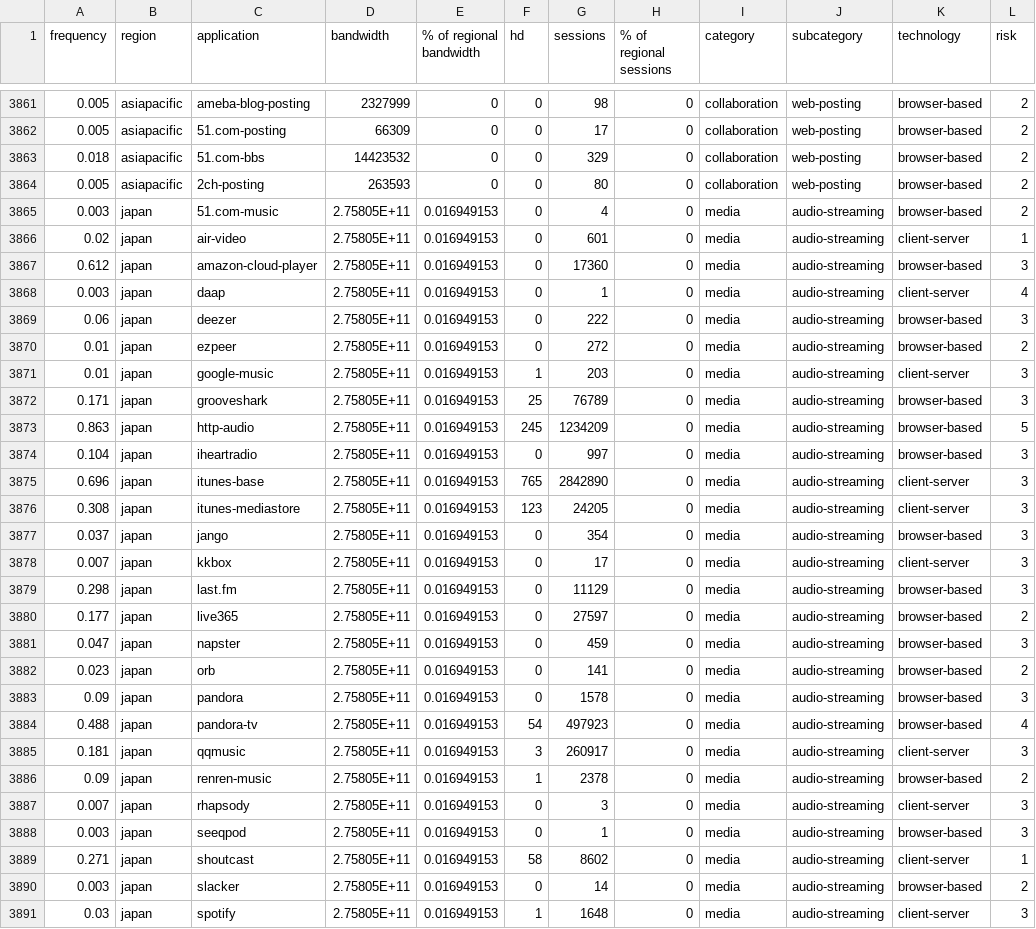
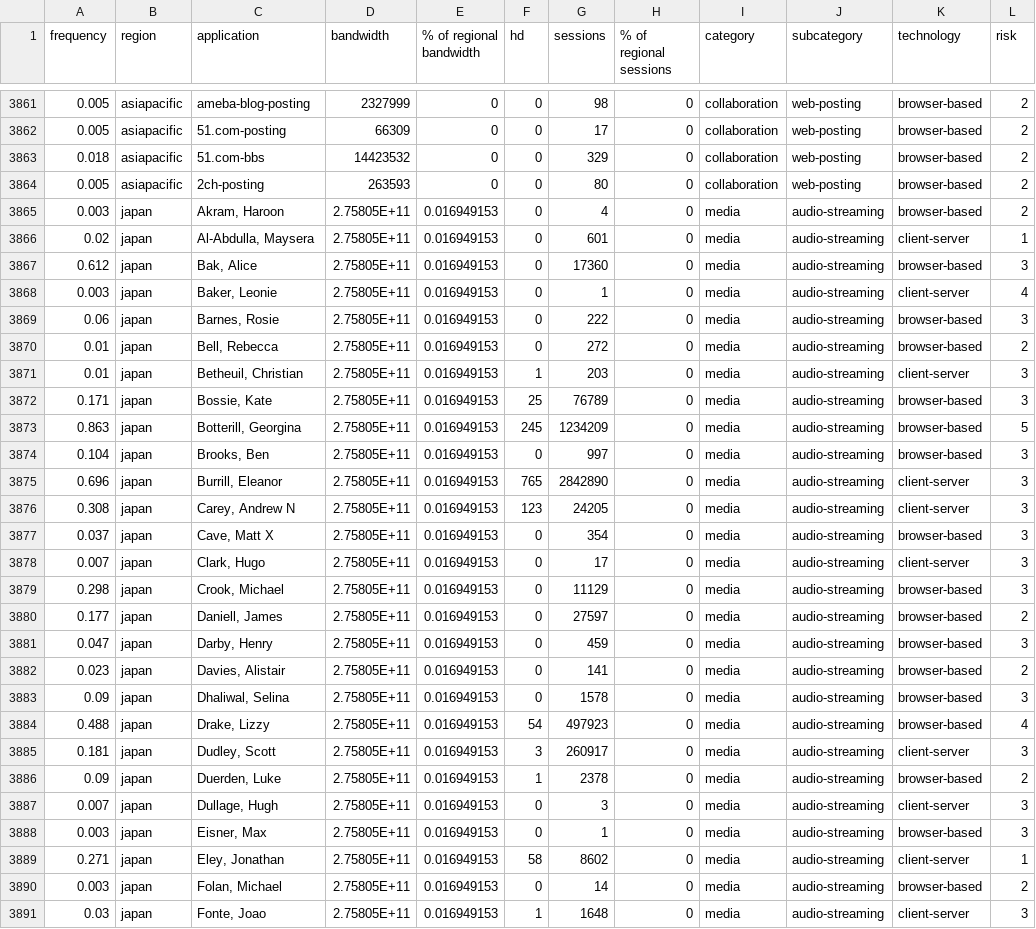
Before and after one commit to betheuil/mural, a CSV file: includes/data.csv, drawn as a sheet; only a part is shown, gaps mark what is left out; the diff covers the shown part only; the diff names each change by its address in the sheet, - before the commit and + after, or states it on an @@ line.

Commit message:
Add files via upload

```diff
--- a/includes/data.csv
+++ b/includes/data.csv
-C3865 (application): 51.com-music
+C3865 (application): Akram, Haroon
-C3866 (application): air-video
+C3866 (application): Al-Abdulla, Maysera
-C3867 (application): amazon-cloud-player
+C3867 (application): Bak, Alice
-C3868 (application): daap
+C3868 (application): Baker, Leonie
-C3869 (application): deezer
+C3869 (application): Barnes, Rosie
-C3870 (application): ezpeer
+C3870 (application): Bell, Rebecca
-C3871 (application): google-music
+C3871 (application): Betheuil, Christian
-C3872 (application): grooveshark
+C3872 (application): Bossie, Kate
-C3873 (application): http-audio
+C3873 (application): Botterill, Georgina
-C3874 (application): iheartradio
+C3874 (application): Brooks, Ben
-C3875 (application): itunes-base
+C3875 (application): Burrill, Eleanor
-C3876 (application): itunes-mediastore
+C3876 (application): Carey, Andrew N
-C3877 (application): jango
+C3877 (application): Cave, Matt X
-C3878 (application): kkbox
+C3878 (application): Clark, Hugo
-C3879 (application): last.fm
+C3879 (application): Crook, Michael
-C3880 (application): live365
+C3880 (application): Daniell, James
-C3881 (application): napster
+C3881 (application): Darby, Henry
-C3882 (application): orb
+C3882 (application): Davies, Alistair
-C3883 (application): pandora
+C3883 (application): Dhaliwal, Selina
-C3884 (application): pandora-tv
+C3884 (application): Drake, Lizzy
-C3885 (application): qqmusic
+C3885 (application): Dudley, Scott
-C3886 (application): renren-music
+C3886 (application): Duerden, Luke
-C3887 (application): rhapsody
+C3887 (application): Dullage, Hugh
-C3888 (application): seeqpod
+C3888 (application): Eisner, Max
-C3889 (application): shoutcast
+C3889 (application): Eley, Jonathan
-C3890 (application): slacker
+C3890 (application): Folan, Michael
-C3891 (application): spotify
+C3891 (application): Fonte, Joao
```
Also changed, not shown: 32 edited cells elsewhere in this file.
